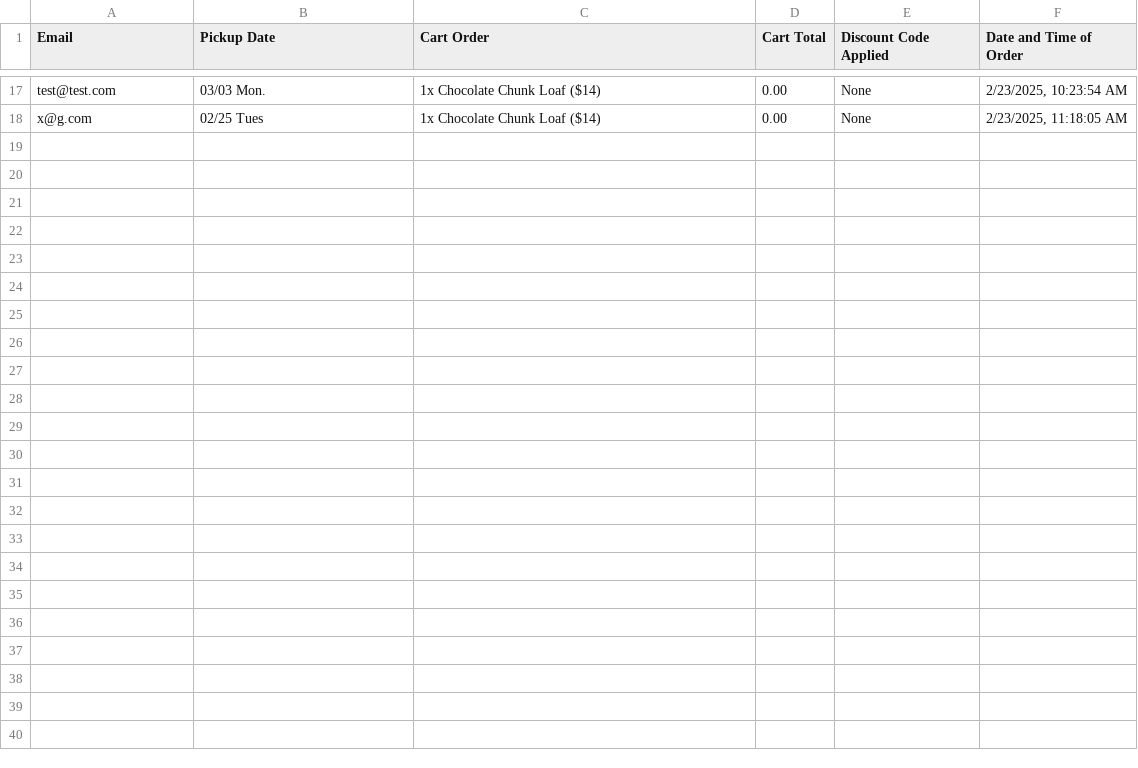
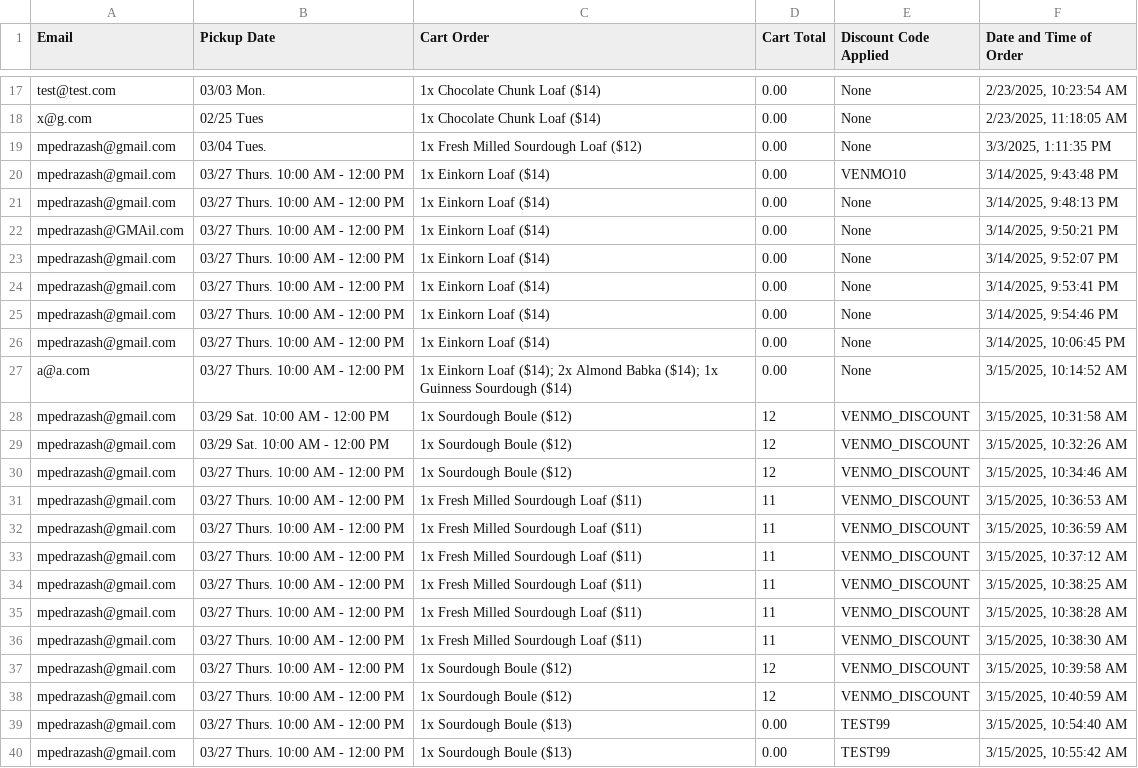
Before and after one commit to mpedrazah/bascom-bread-co, a CSV file: orders_export.csv, drawn as a sheet; only a part is shown, gaps mark what is left out.

```diff
--- a/orders_export.csv
+++ b/orders_export.csv
@@ -18 +18,23 @@ test@test.com,03/03 Mon.,1x Chocolate Chunk Loaf ($14),0.00,None,"2/23/2025, 10:
 x@g.com,02/25 Tues,1x Chocolate Chunk Loaf ($14),0.00,None,"2/23/2025, 11:18:05 AM"
+mpedrazash@gmail.com,03/04 Tues.,1x Fresh Milled Sourdough Loaf ($12),0.00,None,"3/3/2025, 1:11:35 PM"
+mpedrazash@gmail.com,03/27 Thurs. 10:00 AM - 12:00 PM,1x Einkorn Loaf ($14),0.00,VENMO10,"3/14/2025, 9:43:48 PM"
+mpedrazash@gmail.com,03/27 Thurs. 10:00 AM - 12:00 PM,1x Einkorn Loaf ($14),0.00,None,"3/14/2025, 9:48:13 PM"
+mpedrazash@GMAil.com,03/27 Thurs. 10:00 AM - 12:00 PM,1x Einkorn Loaf ($14),0.00,None,"3/14/2025, 9:50:21 PM"
+mpedrazash@gmail.com,03/27 Thurs. 10:00 AM - 12:00 PM,1x Einkorn Loaf ($14),0.00,None,"3/14/2025, 9:52:07 PM"
+mpedrazash@gmail.com,03/27 Thurs. 10:00 AM - 12:00 PM,1x Einkorn Loaf ($14),0.00,None,"3/14/2025, 9:53:41 PM"
+mpedrazash@gmail.com,03/27 Thurs. 10:00 AM - 12:00 PM,1x Einkorn Loaf ($14),0.00,None,"3/14/2025, 9:54:46 PM"
+mpedrazash@gmail.com,03/27 Thurs. 10:00 AM - 12:00 PM,1x Einkorn Loaf ($14),0.00,None,"3/14/2025, 10:06:45 PM"
+a@a.com,03/27 Thurs. 10:00 AM - 12:00 PM,1x Einkorn Loaf ($14); 2x Almond Babka ($14); 1x Guinness Sourdough ($14),0.00,None,"3/15/2025, 10:14:52 AM"
+mpedrazash@gmail.com,03/29 Sat. 10:00 AM - 12:00 PM,1x Sourdough Boule ($12),12,VENMO_DISCOUNT,"3/15/2025, 10:31:58 AM"
+mpedrazash@gmail.com,03/29 Sat. 10:00 AM - 12:00 PM,1x Sourdough Boule ($12),12,VENMO_DISCOUNT,"3/15/2025, 10:32:26 AM"
+mpedrazash@gmail.com,03/27 Thurs. 10:00 AM - 12:00 PM,1x Sourdough Boule ($12),12,VENMO_DISCOUNT,"3/15/2025, 10:34:46 AM"
+mpedrazash@gmail.com,03/27 Thurs. 10:00 AM - 12:00 PM,1x Fresh Milled Sourdough Loaf ($11),11,VENMO_DISCOUNT,"3/15/2025, 10:36:53 AM"
+mpedrazash@gmail.com,03/27 Thurs. 10:00 AM - 12:00 PM,1x Fresh Milled Sourdough Loaf ($11),11,VENMO_DISCOUNT,"3/15/2025, 10:36:59 AM"
+mpedrazash@gmail.com,03/27 Thurs. 10:00 AM - 12:00 PM,1x Fresh Milled Sourdough Loaf ($11),11,VENMO_DISCOUNT,"3/15/2025, 10:37:12 AM"
+mpedrazash@gmail.com,03/27 Thurs. 10:00 AM - 12:00 PM,1x Fresh Milled Sourdough Loaf ($11),11,VENMO_DISCOUNT,"3/15/2025, 10:38:25 AM"
+mpedrazash@gmail.com,03/27 Thurs. 10:00 AM - 12:00 PM,1x Fresh Milled Sourdough Loaf ($11),11,VENMO_DISCOUNT,"3/15/2025, 10:38:28 AM"
+mpedrazash@gmail.com,03/27 Thurs. 10:00 AM - 12:00 PM,1x Fresh Milled Sourdough Loaf ($11),11,VENMO_DISCOUNT,"3/15/2025, 10:38:30 AM"
+mpedrazash@gmail.com,03/27 Thurs. 10:00 AM - 12:00 PM,1x Sourdough Boule ($12),12,VENMO_DISCOUNT,"3/15/2025, 10:39:58 AM"
+mpedrazash@gmail.com,03/27 Thurs. 10:00 AM - 12:00 PM,1x Sourdough Boule ($12),12,VENMO_DISCOUNT,"3/15/2025, 10:40:59 AM"
+mpedrazash@gmail.com,03/27 Thurs. 10:00 AM - 12:00 PM,1x Sourdough Boule ($13),0.00,TEST99,"3/15/2025, 10:54:40 AM"
+mpedrazash@gmail.com,03/27 Thurs. 10:00 AM - 12:00 PM,1x Sourdough Boule ($13),0.00,TEST99,"3/15/2025, 10:55:42 AM"
```
Also changed, not shown: 33 other files.
